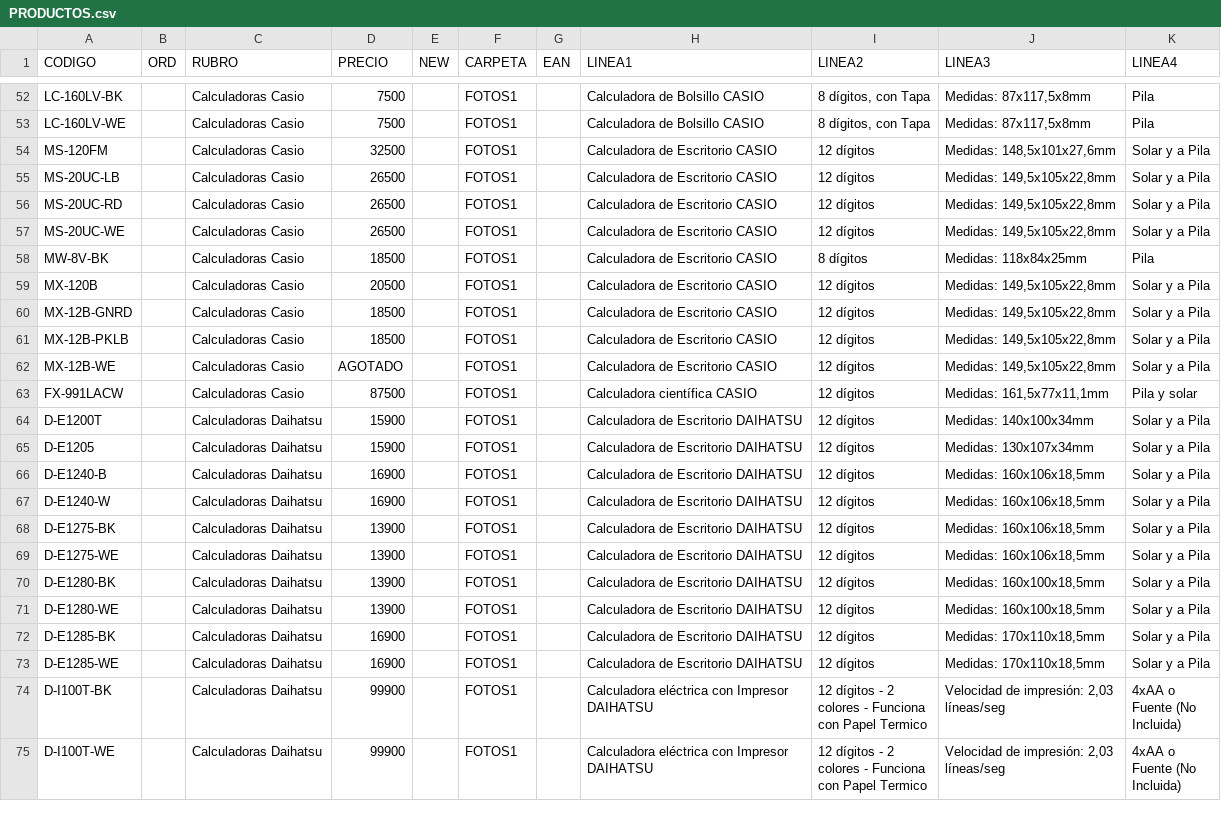
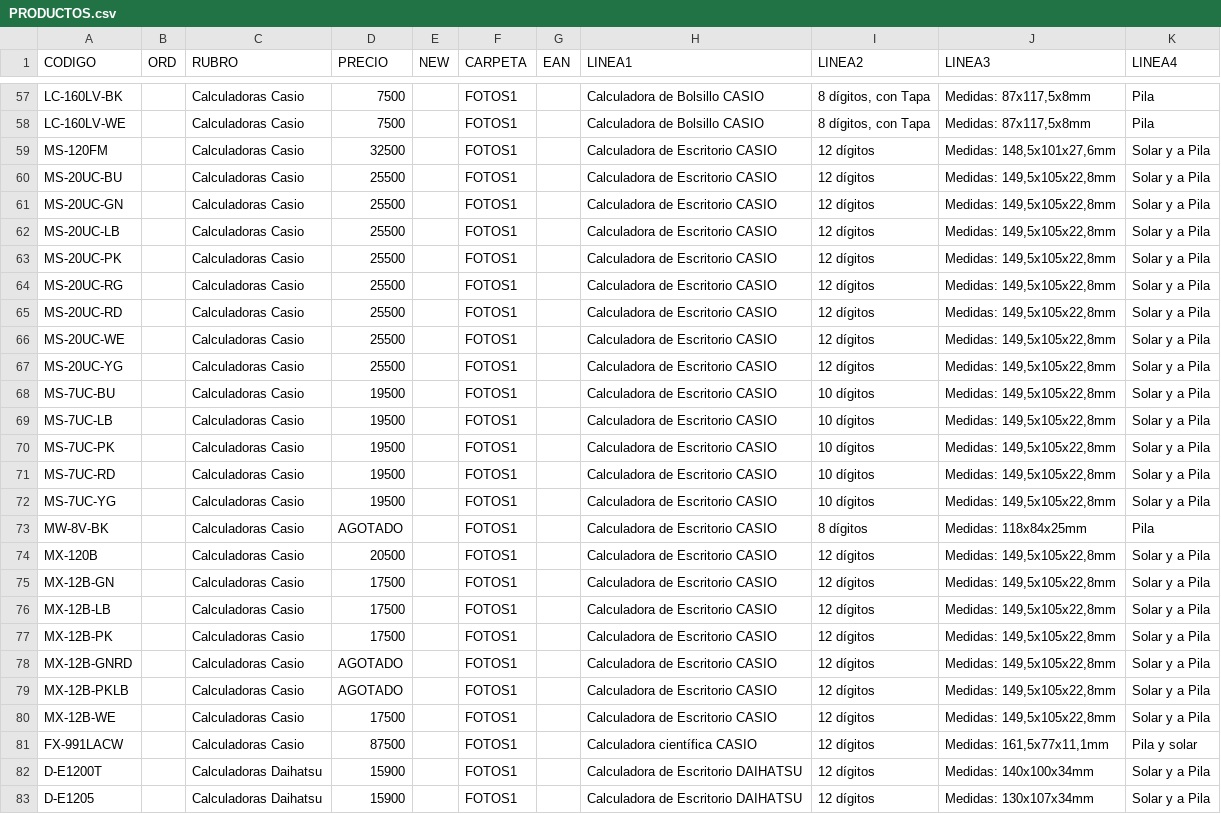
Before and after one commit to DaihatsuHub/CATALOGO-GENERAL, a CSV file: PRODUCTOS.csv, drawn as a sheet; only a part is shown, gaps mark what is left out; the shorter side is filled out with more unchanged rows; the diff covers the shown part only.

Commit message:
Add files via upload

```diff
--- a/PRODUCTOS.csv
+++ b/PRODUCTOS.csv
@@ -54,10 +59,23 @@ LC-160LV-WE;;Calculadoras Casio;7500;;FOTOS1;;Calculadora de Bolsillo CASIO;8 d
 MS-120FM;;Calculadoras Casio;32500;;FOTOS1;;Calculadora de Escritorio CASIO;12 dígitos;Medidas: 148,5x101x27,6mm;Solar y a Pila
-MS-20UC-LB;;Calculadoras Casio;26500;;FOTOS1;;Calculadora de Escritorio CASIO;12 dígitos;Medidas: 149,5x105x22,8mm;Solar y a Pila
-MS-20UC-RD;;Calculadoras Casio;26500;;FOTOS1;;Calculadora de Escritorio CASIO;12 dígitos;Medidas: 149,5x105x22,8mm;Solar y a Pila
-MS-20UC-WE;;Calculadoras Casio;26500;;FOTOS1;;Calculadora de Escritorio CASIO;12 dígitos;Medidas: 149,5x105x22,8mm;Solar y a Pila
-MW-8V-BK;;Calculadoras Casio;18500;;FOTOS1;;Calculadora de Escritorio CASIO;8 dígitos;Medidas: 118x84x25mm;Pila
+MS-20UC-BU;;Calculadoras Casio;25500;;FOTOS1;;Calculadora de Escritorio CASIO;12 dígitos;Medidas: 149,5x105x22,8mm;Solar y a Pila
+MS-20UC-GN;;Calculadoras Casio;25500;;FOTOS1;;Calculadora de Escritorio CASIO;12 dígitos;Medidas: 149,5x105x22,8mm;Solar y a Pila
+MS-20UC-LB;;Calculadoras Casio;25500;;FOTOS1;;Calculadora de Escritorio CASIO;12 dígitos;Medidas: 149,5x105x22,8mm;Solar y a Pila
+MS-20UC-PK;;Calculadoras Casio;25500;;FOTOS1;;Calculadora de Escritorio CASIO;12 dígitos;Medidas: 149,5x105x22,8mm;Solar y a Pila
+MS-20UC-RG;;Calculadoras Casio;25500;;FOTOS1;;Calculadora de Escritorio CASIO;12 dígitos;Medidas: 149,5x105x22,8mm;Solar y a Pila
+MS-20UC-RD;;Calculadoras Casio;25500;;FOTOS1;;Calculadora de Escritorio CASIO;12 dígitos;Medidas: 149,5x105x22,8mm;Solar y a Pila
+MS-20UC-WE;;Calculadoras Casio;25500;;FOTOS1;;Calculadora de Escritorio CASIO;12 dígitos;Medidas: 149,5x105x22,8mm;Solar y a Pila
+MS-20UC-YG;;Calculadoras Casio;25500;;FOTOS1;;Calculadora de Escritorio CASIO;12 dígitos;Medidas: 149,5x105x22,8mm;Solar y a Pila
+MS-7UC-BU;;Calculadoras Casio;19500;;FOTOS1;;Calculadora de Escritorio CASIO;10 dígitos;Medidas: 149,5x105x22,8mm;Solar y a Pila
+MS-7UC-LB;;Calculadoras Casio;19500;;FOTOS1;;Calculadora de Escritorio CASIO;10 dígitos;Medidas: 149,5x105x22,8mm;Solar y a Pila
+MS-7UC-PK;;Calculadoras Casio;19500;;FOTOS1;;Calculadora de Escritorio CASIO;10 dígitos;Medidas: 149,5x105x22,8mm;Solar y a Pila
+MS-7UC-RD;;Calculadoras Casio;19500;;FOTOS1;;Calculadora de Escritorio CASIO;10 dígitos;Medidas: 149,5x105x22,8mm;Solar y a Pila
+MS-7UC-YG;;Calculadoras Casio;19500;;FOTOS1;;Calculadora de Escritorio CASIO;10 dígitos;Medidas: 149,5x105x22,8mm;Solar y a Pila
+MW-8V-BK;;Calculadoras Casio;AGOTADO;;FOTOS1;;Calculadora de Escritorio CASIO;8 dígitos;Medidas: 118x84x25mm;Pila
 MX-120B;;Calculadoras Casio;20500;;FOTOS1;;Calculadora de Escritorio CASIO;12 dígitos;Medidas: 149,5x105x22,8mm;Solar y a Pila
-MX-12B-GNRD;;Calculadoras Casio;18500;;FOTOS1;;Calculadora de Escritorio CASIO;12 dígitos;Medidas: 149,5x105x22,8mm;Solar y a Pila
-MX-12B-PKLB;;Calculadoras Casio;18500;;FOTOS1;;Calculadora de Escritorio CASIO;12 dígitos;Medidas: 149,5x105x22,8mm;Solar y a Pila
-MX-12B-WE;;Calculadoras Casio;AGOTADO;;FOTOS1;;Calculadora de Escritorio CASIO;12 dígitos;Medidas: 149,5x105x22,8mm;Solar y a Pila
+MX-12B-GN;;Calculadoras Casio;17500;;FOTOS1;;Calculadora de Escritorio CASIO;12 dígitos;Medidas: 149,5x105x22,8mm;Solar y a Pila
+MX-12B-LB;;Calculadoras Casio;17500;;FOTOS1;;Calculadora de Escritorio CASIO;12 dígitos;Medidas: 149,5x105x22,8mm;Solar y a Pila
+MX-12B-PK;;Calculadoras Casio;17500;;FOTOS1;;Calculadora de Escritorio CASIO;12 dígitos;Medidas: 149,5x105x22,8mm;Solar y a Pila
+MX-12B-GNRD;;Calculadoras Casio;AGOTADO;;FOTOS1;;Calculadora de Escritorio CASIO;12 dígitos;Medidas: 149,5x105x22,8mm;Solar y a Pila
+MX-12B-PKLB;;Calculadoras Casio;AGOTADO;;FOTOS1;;Calculadora de Escritorio CASIO;12 dígitos;Medidas: 149,5x105x22,8mm;Solar y a Pila
+MX-12B-WE;;Calculadoras Casio;17500;;FOTOS1;;Calculadora de Escritorio CASIO;12 dígitos;Medidas: 149,5x105x22,8mm;Solar y a Pila
 FX-991LACW;;Calculadoras Casio;87500;;FOTOS1;;Calculadora científica CASIO;12 dígitos;Medidas: 161,5x77x11,1mm;Pila y solar
```
Also changed, not shown: 5 added rows and 13 edited cells elsewhere in this file.
